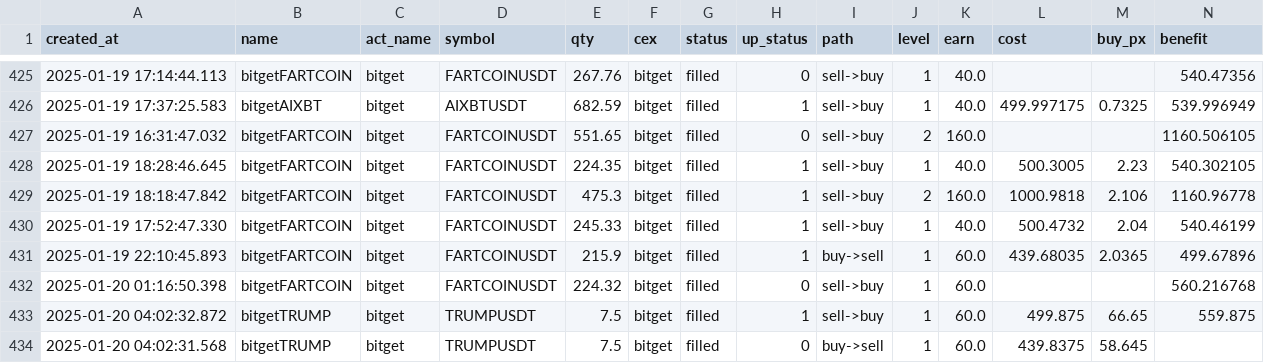
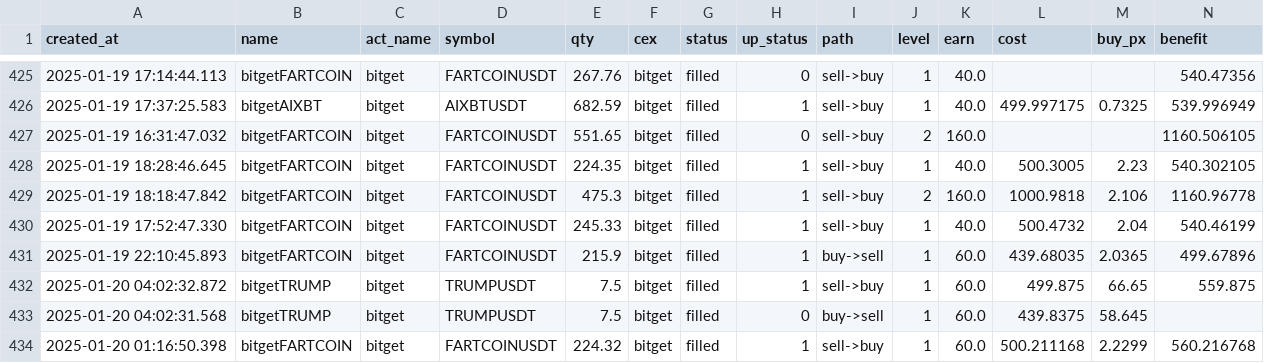
Before and after one commit to txnj/data, a CSV file: grid_0.csv, drawn as a sheet; only a part is shown, gaps mark what is left out; removed rows and columns are numbered as before the commit, all else as after; rows hold the shown columns only; the diff names each change by its address in the sheet, - before the commit and + after, or states it on an @@ line.

Commit message:
auto-sync

```diff
--- a/grid_0.csv
+++ b/grid_0.csv
-row 432: 2025-01-20 01:16:50.398 | bitgetFARTCOIN | bitget | FARTCOINUSDT | 224.32 | bitget | filled | 0 | sell->buy | 1 | 60.0 |  |  | 560.216768
+row 434: 2025-01-20 01:16:50.398 | bitgetFARTCOIN | bitget | FARTCOINUSDT | 224.32 | bitget | filled | 1 | sell->buy | 1 | 60.0 | 500.211168 | 2.2299 | 560.216768
```
